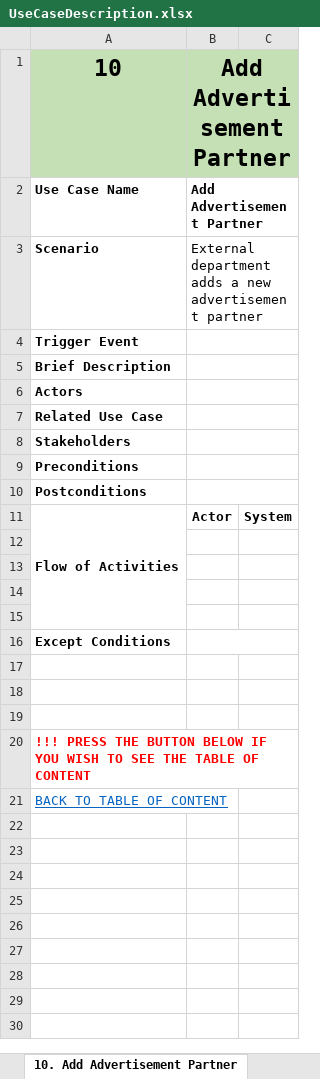
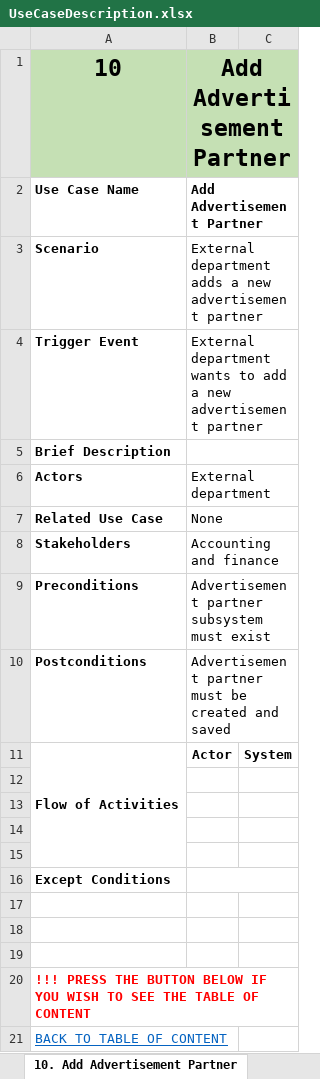
Before and after one commit to KevinChristian30/Stuck-in-the-Movie, an Excel workbook: Analysis/UseCaseDescription.xlsx, sheet 10. Add Advertisement Partner, drawn as a sheet; values as stored, in another font and other column widths than the file's, no borders; the diff names each change by its address in the sheet, - before the commit and + after, or states it on an @@ line.

```diff
--- a/Analysis/UseCaseDescription.xlsx (sheet 10. Add Advertisement Partner)
+++ b/Analysis/UseCaseDescription.xlsx (sheet 10. Add Advertisement Partner)
-B4: (empty)
+B4: External department wants to add a new advertisement partner
-B6: (empty)
+B6: External department
-B7: (empty)
+B7: None
-B8: (empty)
+B8: Accounting and finance
-B9: (empty)
+B9: Advertisement partner subsystem must exist
-B10: (empty)
+B10: Advertisement partner must be created and saved
```
Also changed, not shown: sheet 05. Update Employee Salary, sheet 03. Approve or Disapprove Warni, sheet 02. Accept or Reject Resignatio, sheet 01. Propose Warning Letter, sheet 09. Add Supplier, sheet 07. Create Food Beverage Order, 3 more sheets, 3 other files.
